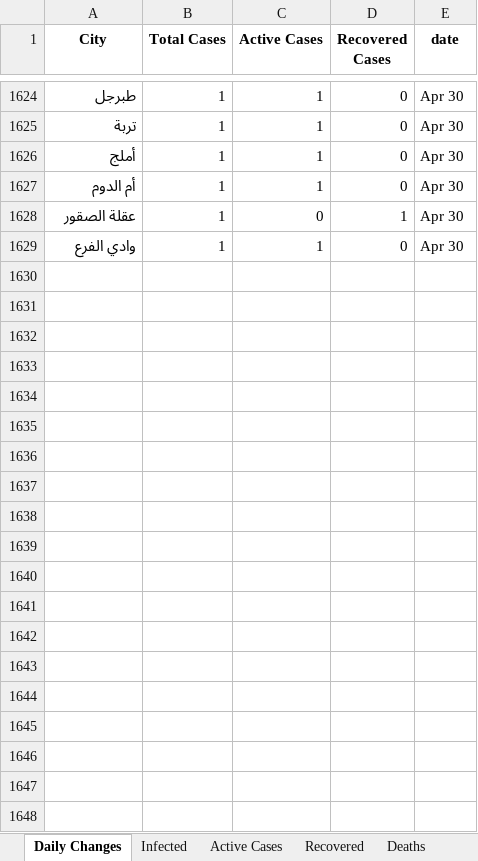
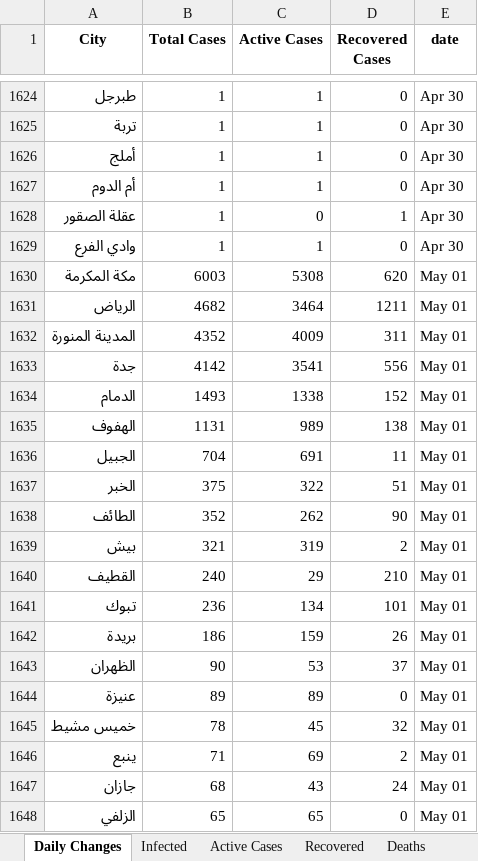
Before and after one commit to MohammedAlawami/Saudi-Arabia-COVID-19-Dashboard-Scraping, an Excel workbook: ksa_covid19.xlsx, sheet Daily Changes, drawn as a sheet; only a part is shown, gaps mark what is left out; values as stored, in another font and other column widths than the file's, no borders; the diff covers the shown part only; the diff names each change by its address in the sheet, - before the commit and + after, or states it on an @@ line.

```diff
--- a/ksa_covid19.xlsx (sheet Daily Changes)
+++ b/ksa_covid19.xlsx (sheet Daily Changes)
+row 1630: مكة المكرمة | 6003 | 5308 | 620 | May 01
+row 1631: الرياض | 4682 | 3464 | 1211 | May 01
+row 1632: المدينة المنورة | 4352 | 4009 | 311 | May 01
+row 1633: جدة | 4142 | 3541 | 556 | May 01
+row 1634: الدمام | 1493 | 1338 | 152 | May 01
+row 1635: الهفوف | 1131 | 989 | 138 | May 01
+row 1636: الجبيل | 704 | 691 | 11 | May 01
+row 1637: الخبر | 375 | 322 | 51 | May 01
+row 1638: الطائف | 352 | 262 | 90 | May 01
+row 1639: بيش | 321 | 319 | 2 | May 01
+row 1640: القطيف | 240 | 29 | 210 | May 01
+row 1641: تبوك | 236 | 134 | 101 | May 01
+row 1642: بريدة | 186 | 159 | 26 | May 01
+row 1643: الظهران | 90 | 53 | 37 | May 01
+row 1644: عنيزة | 89 | 89 | 0 | May 01
+row 1645: خميس مشيط | 78 | 45 | 32 | May 01
+row 1646: ينبع | 71 | 69 | 2 | May 01
+row 1647: جازان | 68 | 43 | 24 | May 01
+row 1648: الزلفي | 65 | 65 | 0 | May 01
```
Also changed, not shown: 77 added rows elsewhere in this sheet, sheet Deaths, sheet Active Cases, sheet Infected, sheet Death Daily, sheet Infected Daily, sheet Active Cases Changes, 2 more sheets.
